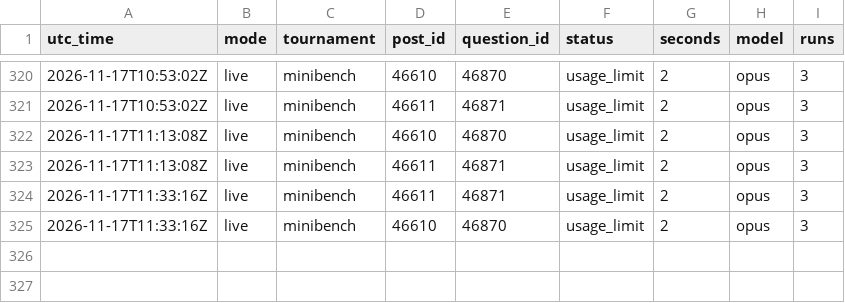
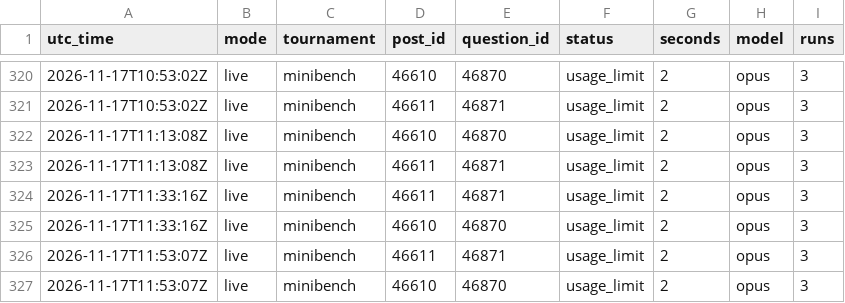
Before and after one commit to SiyaoGui/claude-forecast-bot, a CSV file: logs/forecasts.csv, drawn as a sheet; only a part is shown, gaps mark what is left out.

Commit message:
Update forecast log

```diff
--- a/logs/forecasts.csv
+++ b/logs/forecasts.csv
@@ -325 +325,3 @@ utc_time,mode,tournament,post_id,question_id,status,seconds,model,runs
 2026-11-17T11:33:16Z,live,minibench,46610,46870,usage_limit,2,opus,3
+2026-11-17T11:53:07Z,live,minibench,46611,46871,usage_limit,2,opus,3
+2026-11-17T11:53:07Z,live,minibench,46610,46870,usage_limit,2,opus,3
```
